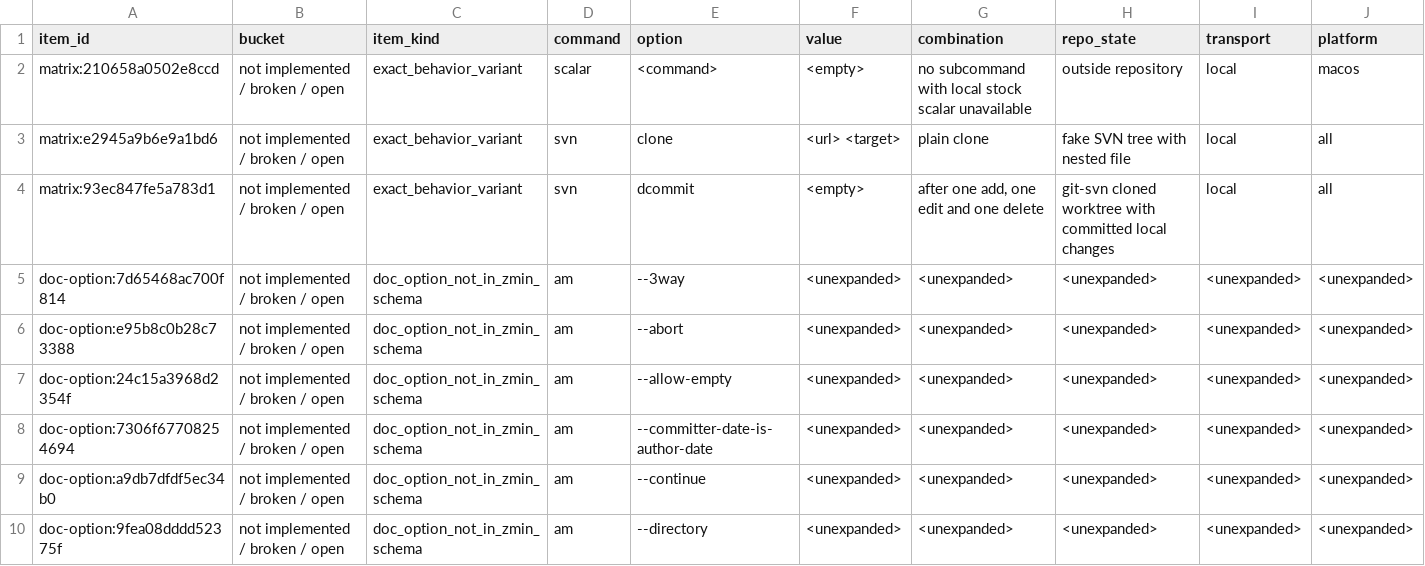
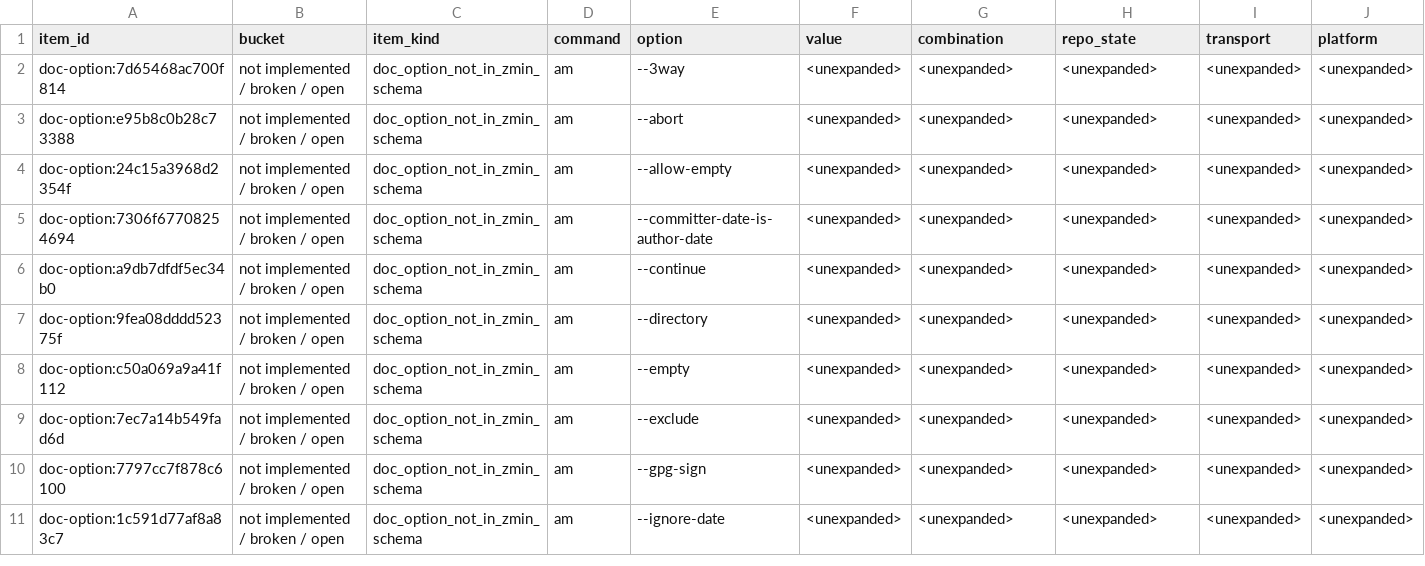
Before and after one commit to dschewchenko/zmin, a TSV file: docs/cli/census/remaining_to_fix_or_verify.tsv, drawn as a sheet; only a part is shown; the shorter side is filled out with more unchanged rows; rows hold the shown columns only; the diff names each change by its address in the sheet, - before the commit and + after, or states it on an @@ line.

Commit message:
test: close final exact-open oracle rows

```diff
--- a/docs/cli/census/remaining_to_fix_or_verify.tsv
+++ b/docs/cli/census/remaining_to_fix_or_verify.tsv
-row 2: matrix:210658a0502e8ccd | not implemented / broken / open | exact_behavior_variant | scalar | <command> | <empty> | no subcommand with local stock scalar unavailable | outside repository | local | macos
-row 3: matrix:e2945a9b6e9a1bd6 | not implemented / broken / open | exact_behavior_variant | svn | clone | <url> <target> | plain clone | fake SVN tree with nested file | local | all
-row 4: matrix:93ec847fe5a783d1 | not implemented / broken / open | exact_behavior_variant | svn | dcommit | <empty> | after one add, one edit and one delete | git-svn cloned worktree with committed local changes | local | all
```
Also changed, not shown: docs/cli/census/command_progress.tsv, docs/cli/census/implemented_but_unverified.tsv, 10 other files.
